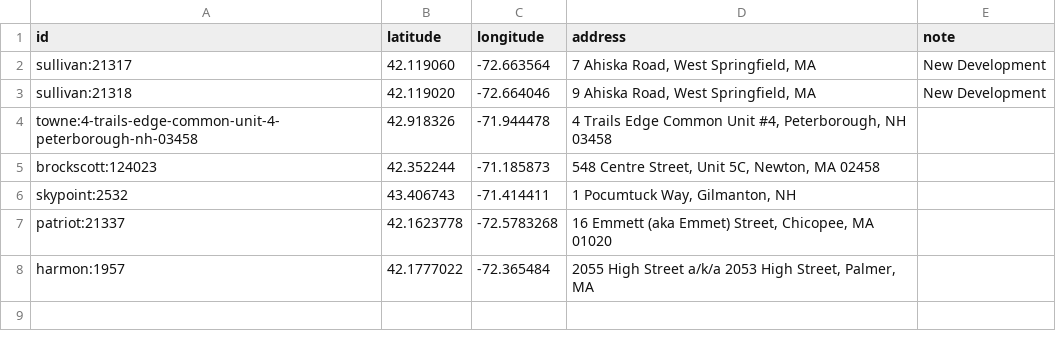
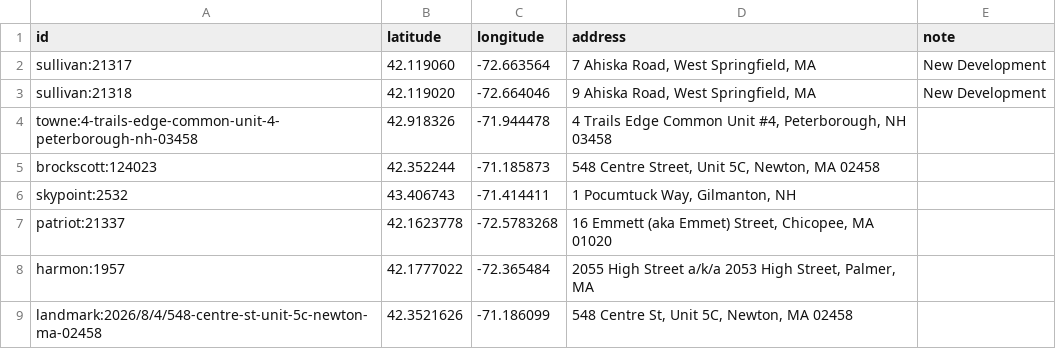
Before and after one commit to X-Hydro/auction-scout, a CSV file: auction-scout-data/geocode_overrides.csv, drawn as a sheet; the diff names each change by its address in the sheet, - before the commit and + after, or states it on an @@ line.

Commit message:
Bug fix where the 'status' (ie: canceled) was not being checked resulting in properties being displayed on the status.hemp page when an auction was 'canceled'.  Added the landmark spider

```diff
--- a/auction-scout-data/geocode_overrides.csv
+++ b/auction-scout-data/geocode_overrides.csv
+row 9: landmark:2026/8/4/548-centre-st-unit-5c-newton-ma-02458 | 42.3521626 | -71.186099 | 548 Centre St, Unit 5C, Newton, MA 02458
```
Also changed, not shown: 5 other files.
